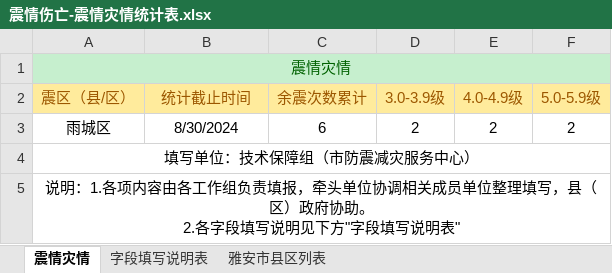
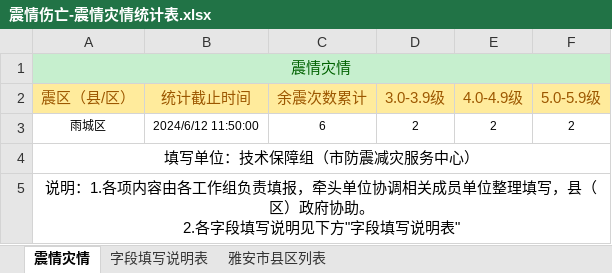
Before and after one commit to gis502/k_graph_ui, an Excel workbook: public/static/震情伤亡-震情灾情统计表.xlsx, sheet 震情灾情, drawn as a sheet; values as stored, in another font and other column widths than the file's, no borders; the diff names each change by its address in the sheet, - before the commit and + after, or states it on an @@ line.

```diff
--- a/public/static/震情伤亡-震情灾情统计表.xlsx (sheet 震情灾情)
+++ b/public/static/震情伤亡-震情灾情统计表.xlsx (sheet 震情灾情)
@@ A3:F3 text size: smaller @@
-B3 (统计截止时间): 8/30/2024
+B3 (统计截止时间): 2024/6/12 11:50:00
```
Also changed, not shown: sheet 雅安市县区列表, public/static/震情伤亡-人员伤亡统计表.xlsx, public/static/震情伤亡-转移安置统计表.xlsx, 4 other files.
